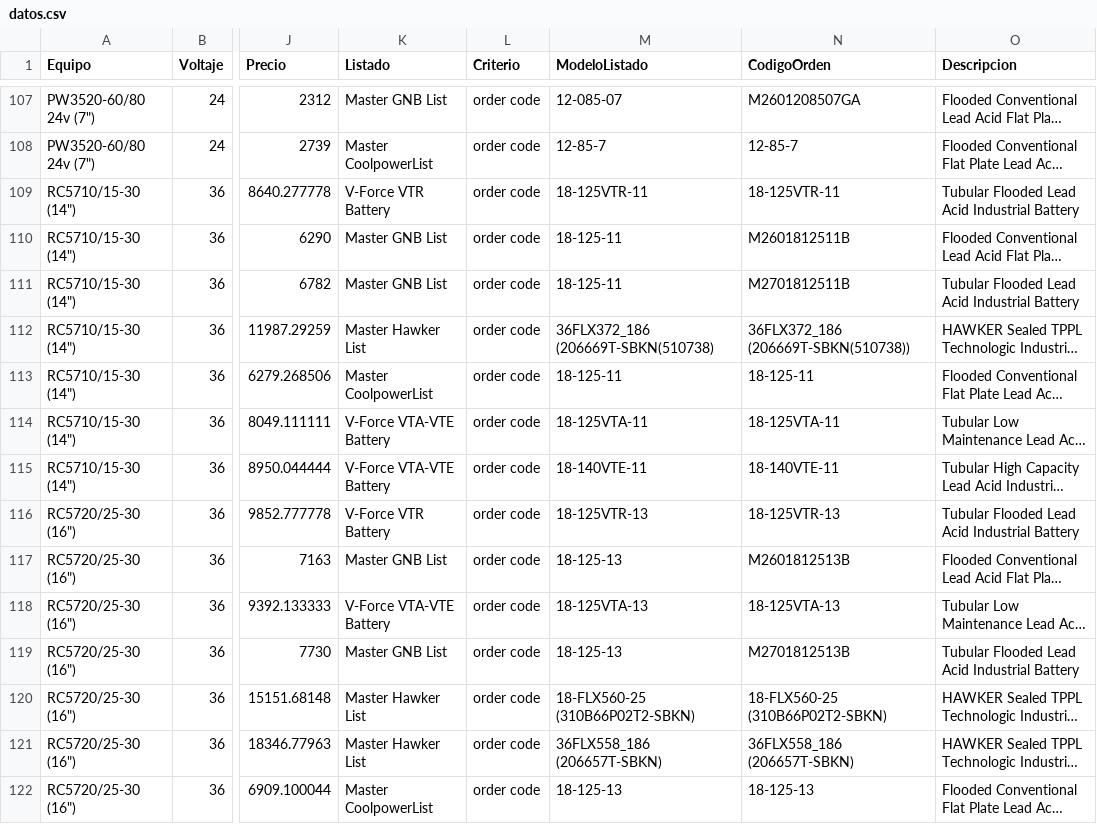
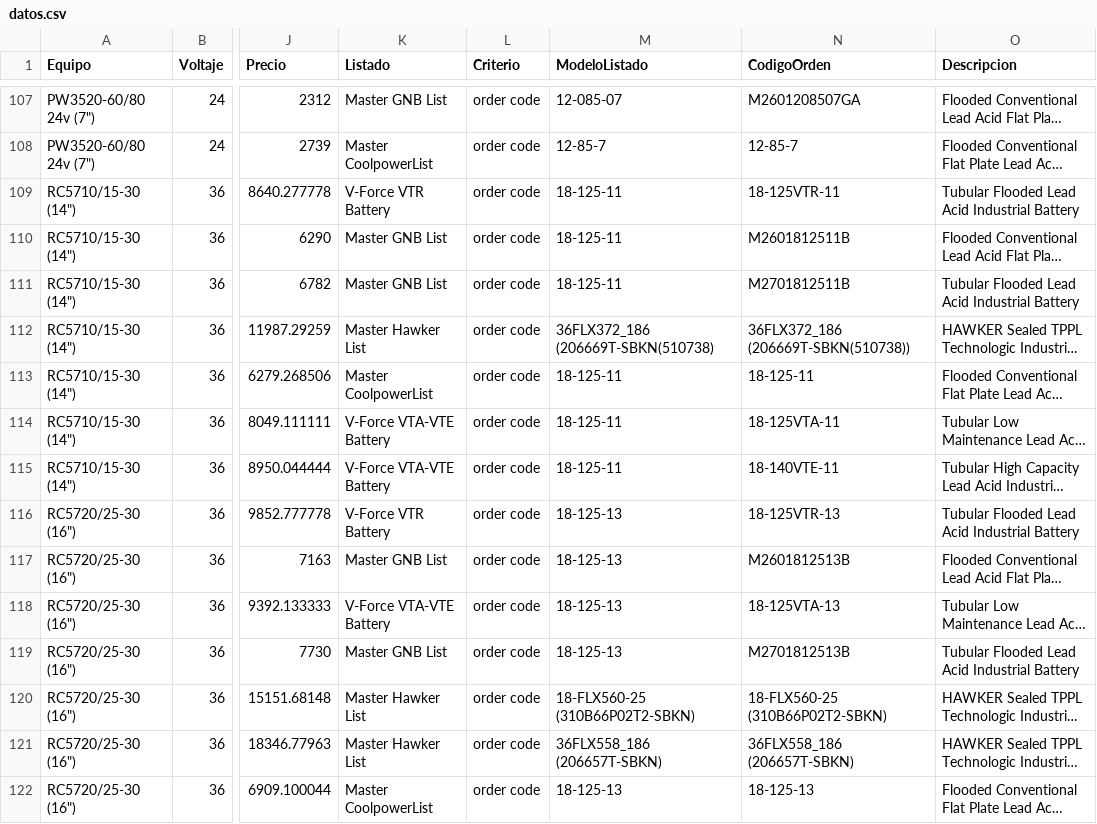
Before and after one commit to nestornieto1970/Baterias-Buscador, a CSV file: datos.csv, drawn as a sheet; only a part is shown, gaps mark what is left out; long unchanged cells end in …; the diff covers the shown part only; the diff names each change by its address in the sheet, - before the commit and + after, or states it on an @@ line.

```diff
--- a/datos.csv
+++ b/datos.csv
-M109 (ModeloListado): 18-125VTR-11
+M109 (ModeloListado): 18-125-11
-M114 (ModeloListado): 18-125VTA-11
+M114 (ModeloListado): 18-125-11
-M115 (ModeloListado): 18-140VTE-11
+M115 (ModeloListado): 18-125-11
-M116 (ModeloListado): 18-125VTR-13
+M116 (ModeloListado): 18-125-13
-M118 (ModeloListado): 18-125VTA-13
+M118 (ModeloListado): 18-125-13
```
Also changed, not shown: 112 edited cells elsewhere in this file.
